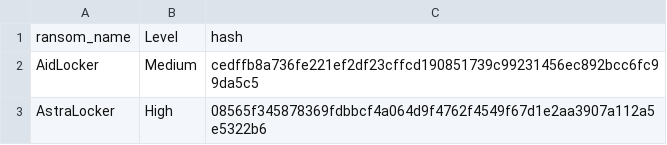
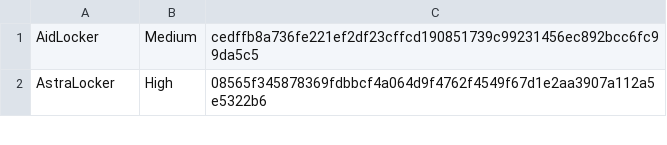
Before and after one commit to ads-project82/anti-rt-json, a CSV file: rans.csv, drawn as a sheet; only a part is shown; the diff names each change by its address in the sheet, - before the commit and + after, or states it on an @@ line.

Commit message:
Update rans.csv

```diff
--- a/rans.csv
+++ b/rans.csv
-row 1: ransom_name | Level | hash
```
